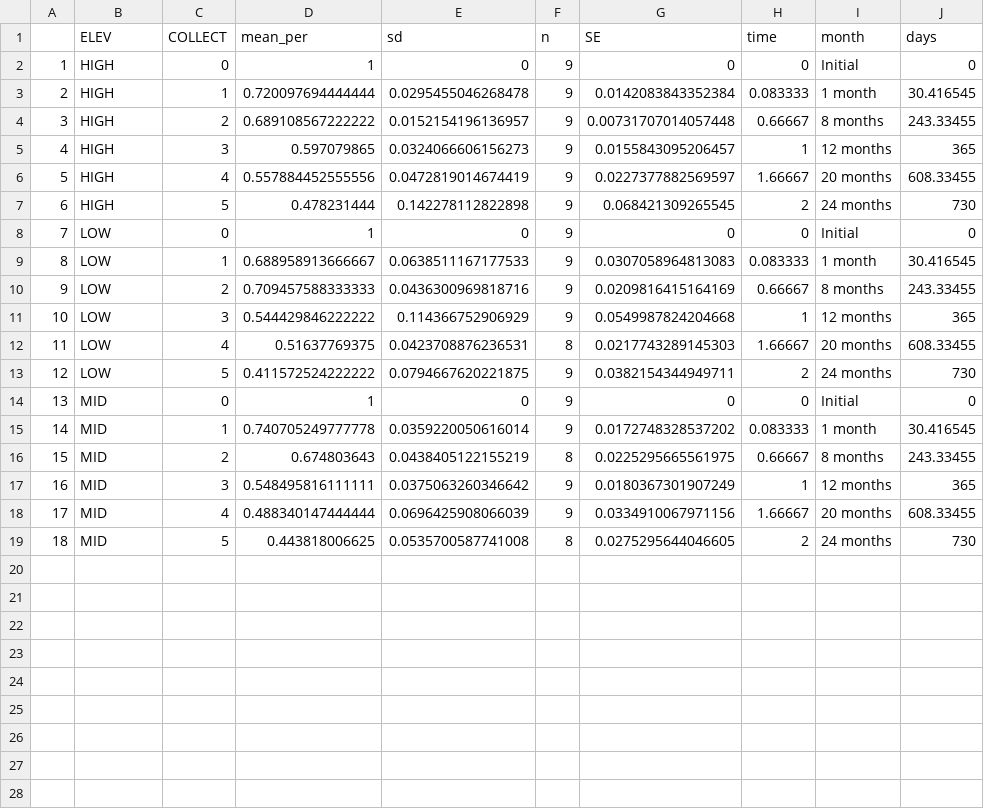
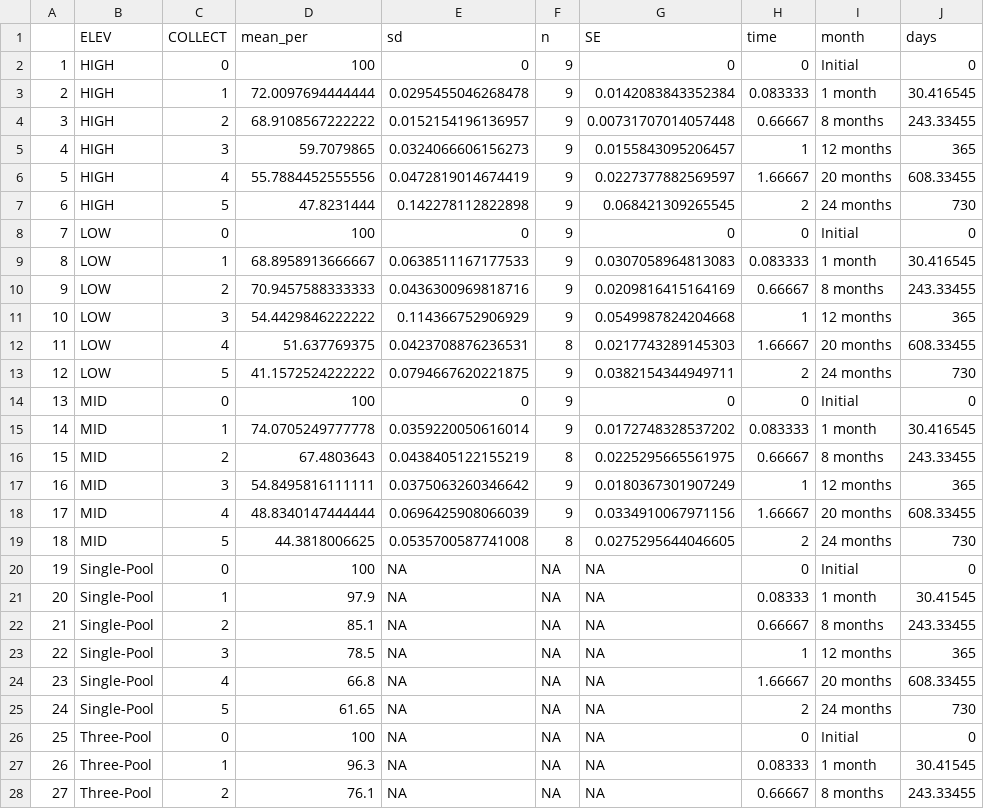
Before and after one commit to atkinsjeff/cvi_decomp2017, a CSV file: decomp_elev_means.csv, drawn as a sheet; only a part is shown; the diff covers the shown part only.

```diff
--- a/decomp_elev_means.csv
+++ b/decomp_elev_means.csv
@@ -1,19 +1,28 @@
 "","ELEV","COLLECT","mean_per","sd","n","SE","time","month","days"
-"1","HIGH","0",1,0,9,0,0,"Initial",0
-"2","HIGH","1",0.720097694444444,0.0295455046268478,9,0.0142083843352384,0.083333,"1 month",30.416545
-"3","HIGH","2",0.689108567222222,0.0152154196136957,9,0.00731707014057448,0.66667,"8 months",243.33455
-"4","HIGH","3",0.597079865,0.0324066606156273,9,0.0155843095206457,1,"12 months",365
-"5","HIGH","4",0.557884452555556,0.0472819014674419,9,0.0227377882569597,1.66667,"20 months",608.33455
-"6","HIGH","5",0.478231444,0.142278112822898,9,0.068421309265545,2,"24 months",730
-"7","LOW","0",1,0,9,0,0,"Initial",0
-"8","LOW","1",0.688958913666667,0.0638511167177533,9,0.0307058964813083,0.083333,"1 month",30.416545
-"9","LOW","2",0.709457588333333,0.0436300969818716,9,0.0209816415164169,0.66667,"8 months",243.33455
-"10","LOW","3",0.544429846222222,0.114366752906929,9,0.0549987824204668,1,"12 months",365
-"11","LOW","4",0.51637769375,0.0423708876236531,8,0.0217743289145303,1.66667,"20 months",608.33455
-"12","LOW","5",0.411572524222222,0.0794667620221875,9,0.0382154344949711,2,"24 months",730
-"13","MID","0",1,0,9,0,0,"Initial",0
-"14","MID","1",0.740705249777778,0.0359220050616014,9,0.0172748328537202,0.083333,"1 month",30.416545
-"15","MID","2",0.674803643,0.0438405122155219,8,0.0225295665561975,0.66667,"8 months",243.33455
-"16","MID","3",0.548495816111111,0.0375063260346642,9,0.0180367301907249,1,"12 months",365
-"17","MID","4",0.488340147444444,0.0696425908066039,9,0.0334910067971156,1.66667,"20 months",608.33455
-"18","MID","5",0.443818006625,0.0535700587741008,8,0.0275295644046605,2,"24 months",730
+"1","HIGH","0",100,0,9,0,0,"Initial",0
+"2","HIGH","1",72.0097694444444,0.0295455046268478,9,0.0142083843352384,0.083333,"1 month",30.416545
+"3","HIGH","2",68.9108567222222,0.0152154196136957,9,0.00731707014057448,0.66667,"8 months",243.33455
+"4","HIGH","3",59.7079865,0.0324066606156273,9,0.0155843095206457,1,"12 months",365
+"5","HIGH","4",55.7884452555556,0.0472819014674419,9,0.0227377882569597,1.66667,"20 months",608.33455
+"6","HIGH","5",47.8231444,0.142278112822898,9,0.068421309265545,2,"24 months",730
+"7","LOW","0",100,0,9,0,0,"Initial",0
+"8","LOW","1",68.8958913666667,0.0638511167177533,9,0.0307058964813083,0.083333,"1 month",30.416545
+"9","LOW","2",70.9457588333333,0.0436300969818716,9,0.0209816415164169,0.66667,"8 months",243.33455
+"10","LOW","3",54.4429846222222,0.114366752906929,9,0.0549987824204668,1,"12 months",365
+"11","LOW","4",51.637769375,0.0423708876236531,8,0.0217743289145303,1.66667,"20 months",608.33455
+"12","LOW","5",41.1572524222222,0.0794667620221875,9,0.0382154344949711,2,"24 months",730
+"13","MID","0",100,0,9,0,0,"Initial",0
+"14","MID","1",74.0705249777778,0.0359220050616014,9,0.0172748328537202,0.083333,"1 month",30.416545
+"15","MID","2",67.4803643,0.0438405122155219,8,0.0225295665561975,0.66667,"8 months",243.33455
+"16","MID","3",54.8495816111111,0.0375063260346642,9,0.0180367301907249,1,"12 months",365
+"17","MID","4",48.8340147444444,0.0696425908066039,9,0.0334910067971156,1.66667,"20 months",608.33455
+"18","MID","5",44.3818006625,0.0535700587741008,8,0.0275295644046605,2,"24 months",730
+"19","Single-Pool","0",100,NA,NA,NA,0,"Initial",0
+"20","Single-Pool","1",97.9,NA,NA,NA,0.08333,"1 month",30.41545
+"21","Single-Pool","2",85.1,NA,NA,NA,0.66667,"8 months",243.33455
+"22","Single-Pool","3",78.5,NA,NA,NA,1,"12 months",365
+"23","Single-Pool","4",66.8,NA,NA,NA,1.66667,"20 months",608.33455
+"24","Single-Pool","5",61.65,NA,NA,NA,2,"24 months",730
+"25","Three-Pool","0",100,NA,NA,NA,0,"Initial",0
+"26","Three-Pool","1",96.3,NA,NA,NA,0.08333,"1 month",30.41545
+"27","Three-Pool","2",76.1,NA,NA,NA,0.66667,"8 months",243.33455
```
Also changed, not shown: 3 added rows elsewhere in this file, decomp_veg_means.csv, 5 other files.
